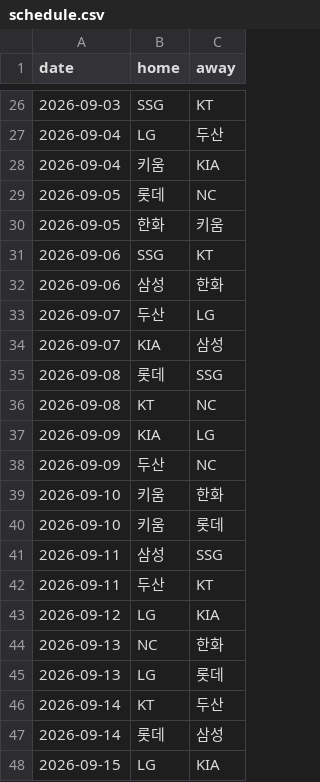
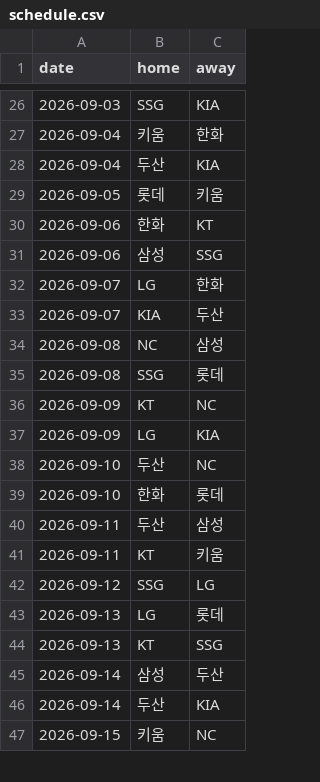
Before and after one commit to june052405/-kbo-playoff-odds, a CSV file: data/schedule.csv, drawn as a sheet; only a part is shown, gaps mark what is left out; the diff covers the shown part only.

```diff
--- a/data/schedule.csv
+++ b/data/schedule.csv
@@ -26,23 +26,22 @@ date,home,away
-2026-09-03,SSG,KT
-2026-09-04,LG,두산
-2026-09-04,키움,KIA
-2026-09-05,롯데,NC
-2026-09-05,한화,키움
-2026-09-06,SSG,KT
-2026-09-06,삼성,한화
-2026-09-07,두산,LG
-2026-09-07,KIA,삼성
-2026-09-08,롯데,SSG
-2026-09-08,KT,NC
-2026-09-09,KIA,LG
-2026-09-09,두산,NC
-2026-09-10,키움,한화
-2026-09-10,키움,롯데
-2026-09-11,삼성,SSG
-2026-09-11,두산,KT
-2026-09-12,LG,KIA
-2026-09-13,NC,한화
+2026-09-03,SSG,KIA
+2026-09-04,키움,한화
+2026-09-04,두산,KIA
+2026-09-05,롯데,키움
+2026-09-06,한화,KT
+2026-09-06,삼성,SSG
+2026-09-07,LG,한화
+2026-09-07,KIA,두산
+2026-09-08,NC,삼성
+2026-09-08,SSG,롯데
+2026-09-09,KT,NC
+2026-09-09,LG,KIA
+2026-09-10,두산,NC
+2026-09-10,한화,롯데
+2026-09-11,두산,삼성
+2026-09-11,KT,키움
+2026-09-12,SSG,LG
 2026-09-13,LG,롯데
-2026-09-14,KT,두산
-2026-09-14,롯데,삼성
-2026-09-15,LG,KIA
+2026-09-13,KT,SSG
+2026-09-14,삼성,두산
+2026-09-14,두산,KIA
+2026-09-15,키움,NC
```
Also changed, not shown: 12 added rows, 13 removed rows and 64 edited cells elsewhere in this file, data/history.csv, 2 other files.
